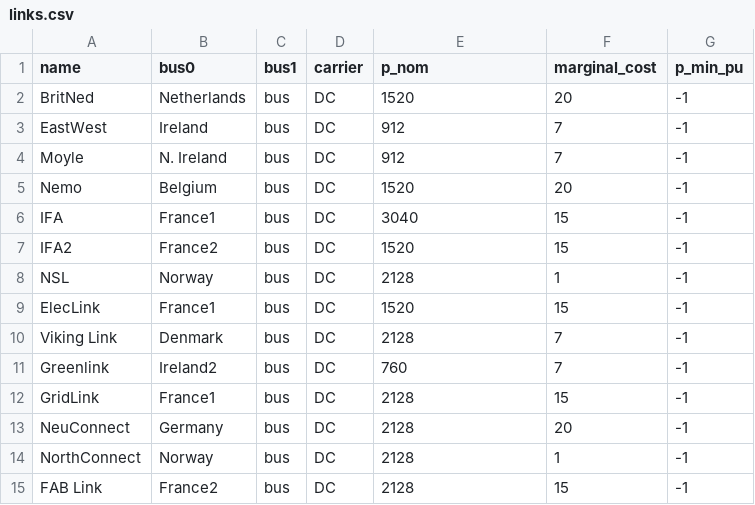
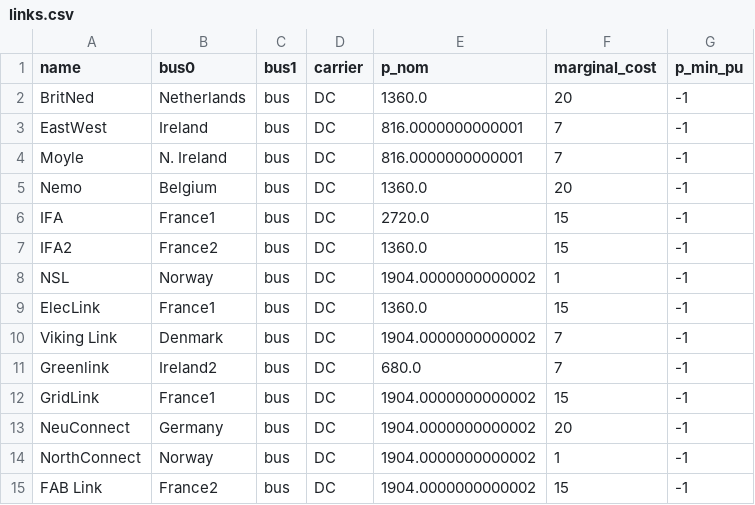
Before and after one commit to marta-uoe/PyPSA-GB-datacentres, a CSV file: PyPSA-GB/UC_data/links.csv, drawn as a sheet.

```diff
--- a/PyPSA-GB/UC_data/links.csv
+++ b/PyPSA-GB/UC_data/links.csv
@@ -1,15 +1,15 @@
 name,bus0,bus1,carrier,p_nom,marginal_cost,p_min_pu
-BritNed,Netherlands,bus,DC,1520,20,-1
-EastWest,Ireland,bus,DC,912,7,-1
-Moyle,N. Ireland,bus,DC,912,7,-1
-Nemo,Belgium,bus,DC,1520,20,-1
-IFA,France1,bus,DC,3040,15,-1
-IFA2,France2,bus,DC,1520,15,-1
-NSL,Norway,bus,DC,2128,1,-1
-ElecLink,France1,bus,DC,1520,15,-1
-Viking Link,Denmark,bus,DC,2128,7,-1
-Greenlink,Ireland2,bus,DC,760,7,-1
-GridLink,France1,bus,DC,2128,15,-1
-NeuConnect,Germany,bus,DC,2128,20,-1
-NorthConnect,Norway,bus,DC,2128,1,-1
-FAB Link,France2,bus,DC,2128,15,-1
+BritNed,Netherlands,bus,DC,1360.0,20,-1
+EastWest,Ireland,bus,DC,816.0000000000001,7,-1
+Moyle,N. Ireland,bus,DC,816.0000000000001,7,-1
+Nemo,Belgium,bus,DC,1360.0,20,-1
+IFA,France1,bus,DC,2720.0,15,-1
+IFA2,France2,bus,DC,1360.0,15,-1
+NSL,Norway,bus,DC,1904.0000000000002,1,-1
+ElecLink,France1,bus,DC,1360.0,15,-1
+Viking Link,Denmark,bus,DC,1904.0000000000002,7,-1
+Greenlink,Ireland2,bus,DC,680.0,7,-1
+GridLink,France1,bus,DC,1904.0000000000002,15,-1
+NeuConnect,Germany,bus,DC,1904.0000000000002,20,-1
+NorthConnect,Norway,bus,DC,1904.0000000000002,1,-1
+FAB Link,France2,bus,DC,1904.0000000000002,15,-1
```
Also changed, not shown: PyPSA-GB/LOPF_data/generators.csv, PyPSA-GB/LOPF_data/links.csv, 14 other files.
